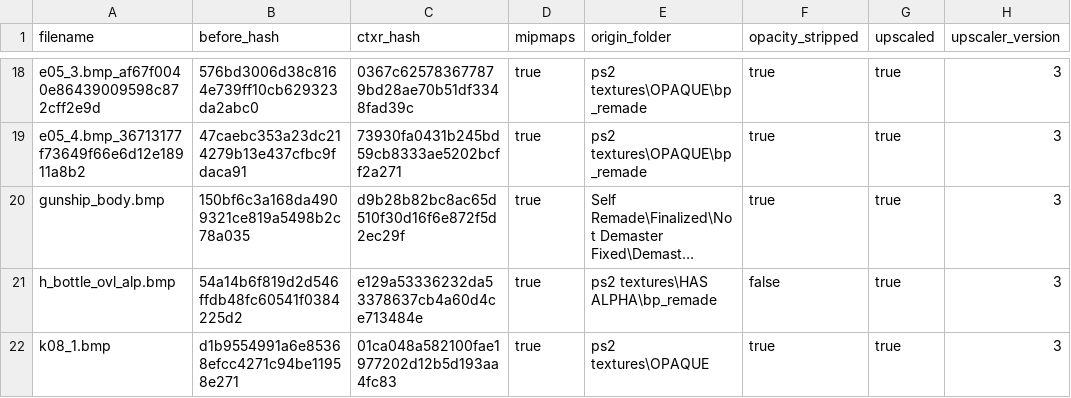
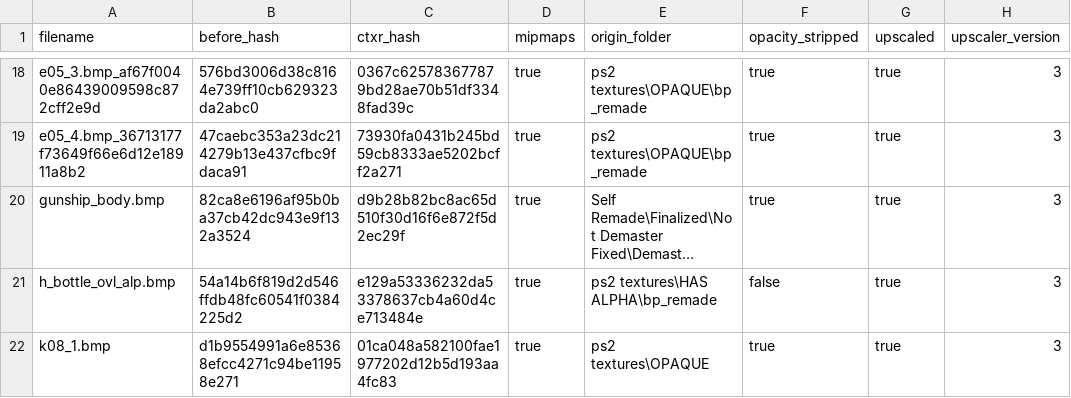
Before and after one commit to ShizCalev/MGS3-Demastered-Subsistence-Edition, a CSV file: Textures/Staging - 2x Upscaled/textures/flatlist/ovr_stm/ovr_us/_win/conversion_hashes.csv, drawn as a sheet; only a part is shown, gaps mark what is left out; long unchanged cells end in …; the diff names each change by its address in the sheet, - before the commit and + after, or states it on an @@ line.

```diff
--- a/Textures/Staging - 2x Upscaled/textures/flatlist/ovr_stm/ovr_us/_win/conversion_hashes.csv
+++ b/Textures/Staging - 2x Upscaled/textures/flatlist/ovr_stm/ovr_us/_win/conversion_hashes.csv
-B20 (before_hash): 150bf6c3a168da4909321ce819a5498b2c78a035
+B20 (before_hash): 82ca8e6196af95b0ba37cb42dc943e9f132a3524
```
Also changed, not shown: Textures/Staging - 4x Upscaled/textures/flatlist/ovr_stm/ovr_us/_win/conversion_hashes.csv, Textures/Staging/textures/flatlist/ovr_stm/ovr_eu/_win/conversion_hashes.csv, 8 other files.
